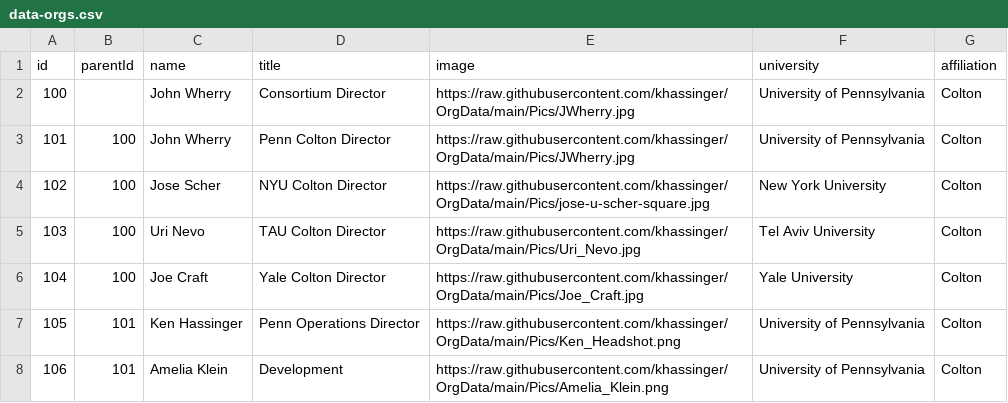
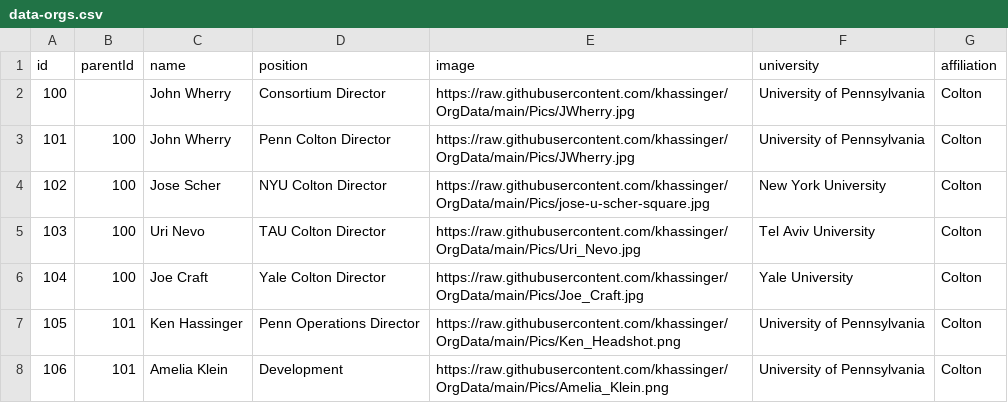
Before and after one commit to khassinger/OrgData, a CSV file: data-orgs.csv, drawn as a sheet; only a part is shown.

Commit message:
Add files via upload

```diff
--- a/data-orgs.csv
+++ b/data-orgs.csv
@@ -1,2 +1,2 @@
-id,parentId,name,title,image,university,affiliation
+id,parentId,name,position,image,university,affiliation
 100,,John Wherry,Consortium Director,https://raw.githubusercontent.com/khassinger/OrgData/main/Pics/JWherry.jpg,University of Pennsylvania,Colton
```
